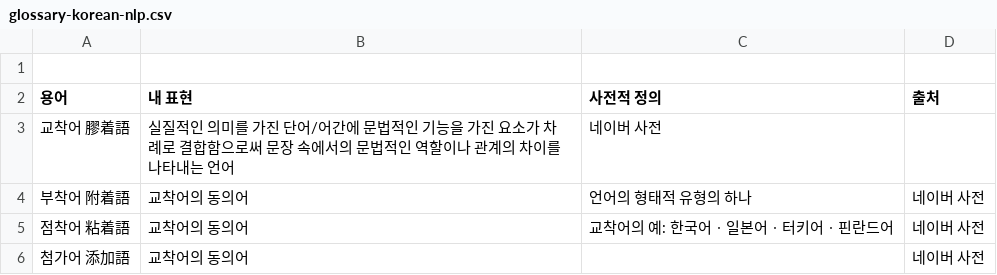
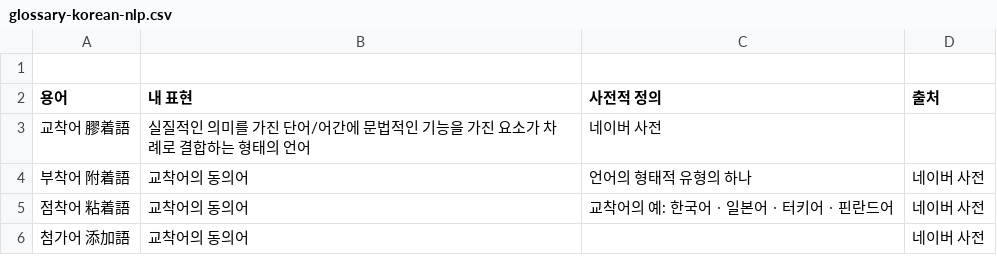
Before and after one commit to mrtonnet/topics_in, a CSV file: glossary-korean-nlp.csv, drawn as a sheet.

Commit message:
Update glossary-korean-nlp.csv

```diff
--- a/glossary-korean-nlp.csv
+++ b/glossary-korean-nlp.csv
@@ -2,3 +2,3 @@
 용어,내 표현,사전적 정의,출처
-교착어 膠着語,실질적인 의미를 가진 단어/어간에 문법적인 기능을 가진 요소가 차례로 결합함으로써 문장 속에서의 문법적인 역할이나 관계의 차이를 나타내는 언어,네이버 사전
+교착어 膠着語,실질적인 의미를 가진 단어/어간에 문법적인 기능을 가진 요소가 차례로 결합하는 형태의 언어,네이버 사전
 부착어 附着語,교착어의 동의어,언어의 형태적 유형의 하나,네이버 사전
```
